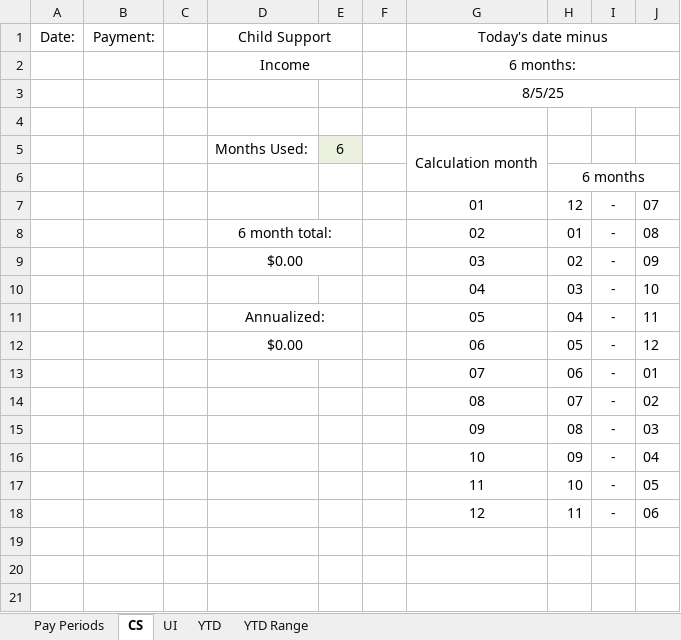
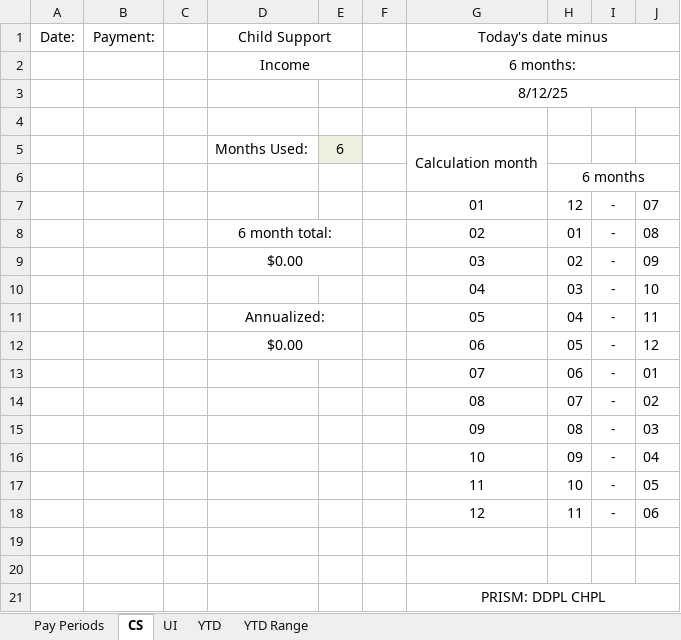
Before and after one commit to MECH2-at-Github/Income-Calc-Spreadsheet, an Excel workbook: Income Spreadsheet.xlsm, sheet CS, drawn as a sheet; values as stored, in another font and other column widths than the file's, no borders; charts and pictures and conditional formats not drawn; the diff names each change by its address in the sheet, - before the commit and + after, or states it on an @@ line.

Commit message:
Changes to CS sheet & VBA
CS VBA: Updated Reg Exp, added Trim().
CS Worksheet: Added conditional format to highlight current month, added PRISM text, moved cells and buttons as needed to fit new text.

```diff
--- a/Income Spreadsheet.xlsm (sheet CS)
+++ b/Income Spreadsheet.xlsm (sheet CS)
-G3 (Today's date minus): 8/5/25
+G3 (Today's date minus): 8/12/25
+row 19: (empty)
+row 20: (empty)
+row 21:  |  |  |  |  |  | PRISM: DDPL CHPL
```
Also changed, not shown: formulas that keep their value, charts or pictures.
